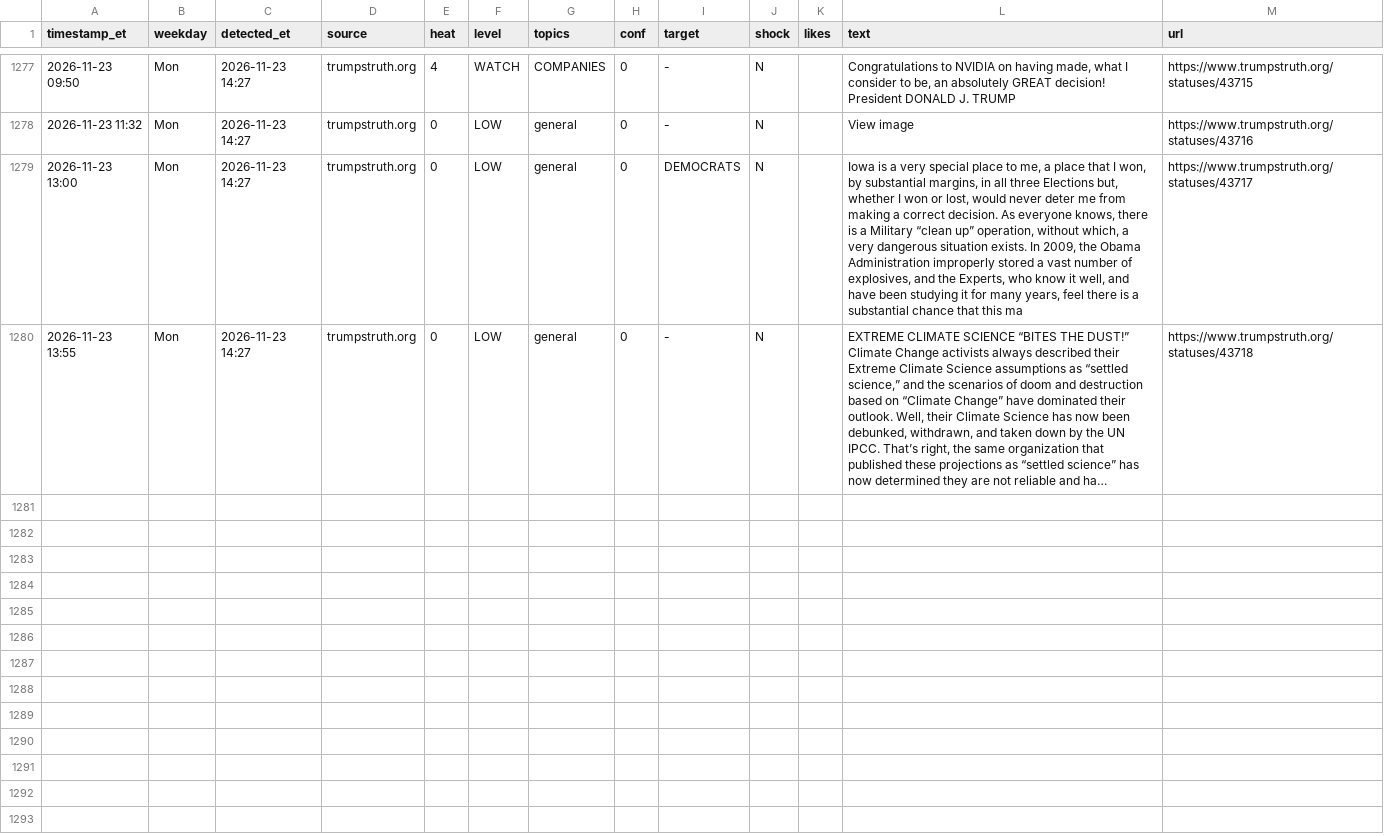
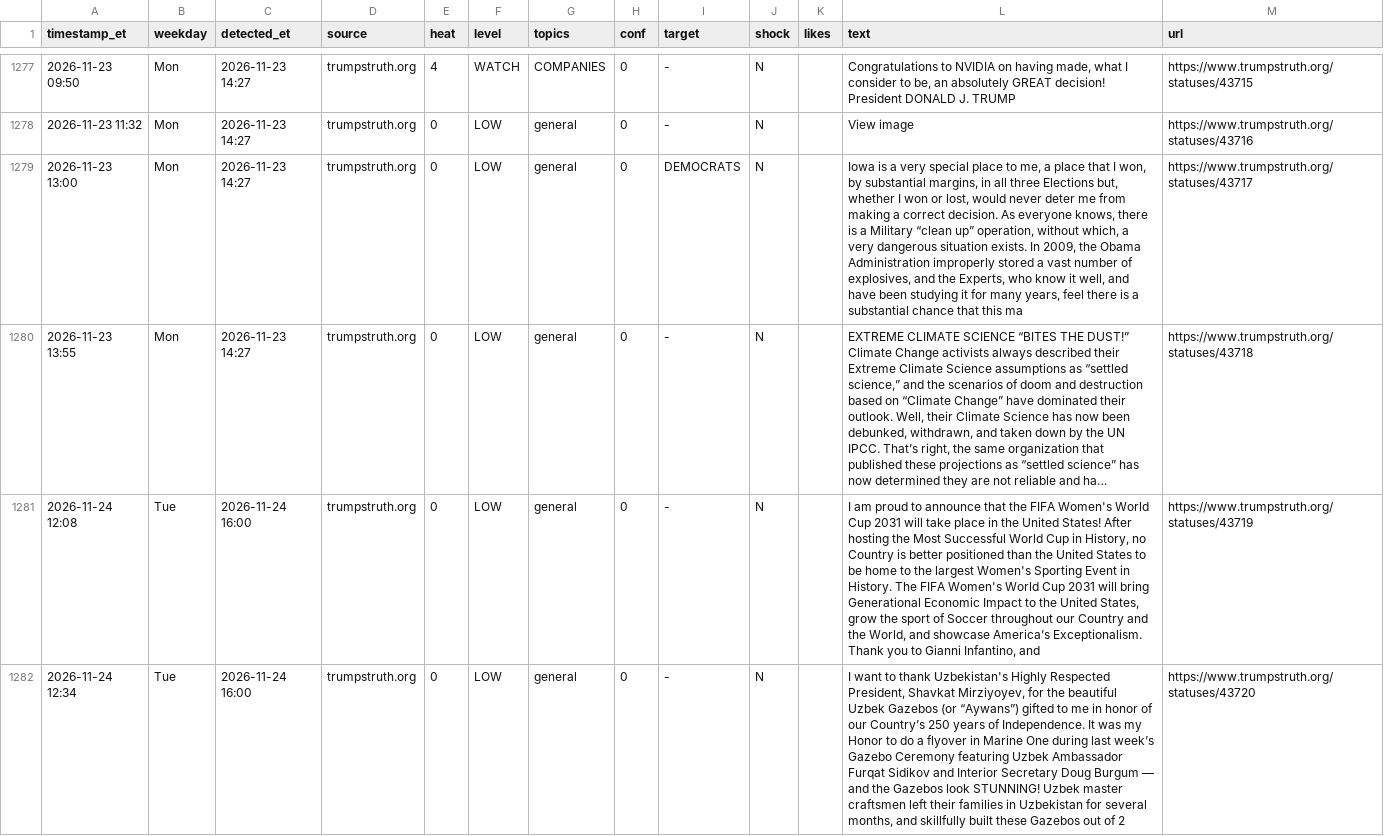
Before and after one commit to dlarimore/trump-post-watch, a CSV file: alert_log.csv, drawn as a sheet; only a part is shown, gaps mark what is left out; long unchanged cells end in …; the diff covers the shown part only; the diff names each change by its address in the sheet, - before the commit and + after, or states it on an @@ line.

```diff
--- a/alert_log.csv
+++ b/alert_log.csv
+row 1281: 2026-11-24 12:08 | Tue | 2026-11-24 16:00 | trumpstruth.org | 0 | LOW | general | 0 | - | N |  | I am proud to announce that the FIFA Women's World Cup 2031 will take place in the United States! After hosting the Most Successful World Cup in History, no Country is better positioned than the United States to be home to the largest Women's Sporting Event in History. The FIFA Women's World Cup 2031 will bring Generational Economic Impact to the United States, grow the sport of Soccer throughout our Country and the World, and showcase America’s Exceptionalism. Thank you to Gianni Infantino, and | https://www.trumpstruth.org/statuses/43719
+row 1282: 2026-11-24 12:34 | Tue | 2026-11-24 16:00 | trumpstruth.org | 0 | LOW | general | 0 | - | N |  | I want to thank Uzbekistan's Highly Respected President, Shavkat Mirziyoyev, for the beautiful Uzbek Gazebos (or “Aywans”) gifted to me in honor of our Country’s 250 years of Independence. It was my Honor to do a flyover in Marine One during last week’s Gazebo Ceremony featuring Uzbek Ambassador Furqat Sidikov and Interior Secretary Doug Burgum — and the Gazebos look STUNNING! Uzbek master craftsmen left their families in Uzbekistan for several months, and skillfully built these Gazebos out of 2 | https://www.trumpstruth.org/statuses/43720
```
Also changed, not shown: 2 added rows elsewhere in this file, 1 other file.
